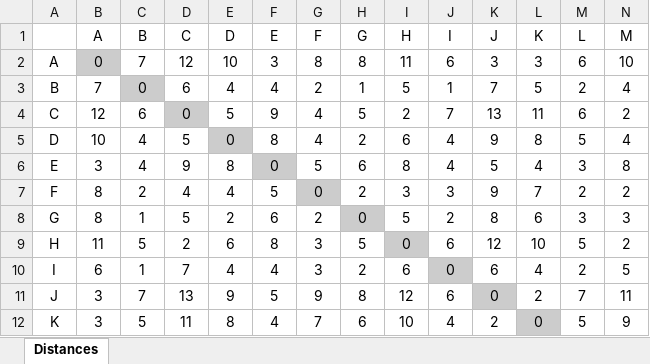
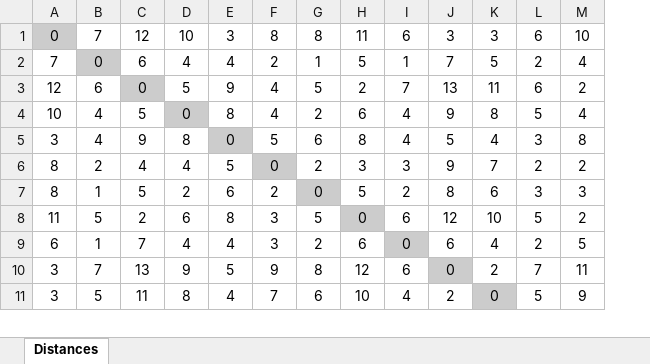
Before and after one commit to ItsMeeea/Map-Thing, an Excel workbook: App/distances.xlsx, sheet Distances, drawn as a sheet; only a part is shown; values as stored, in another font and other column widths than the file's, no borders; removed rows and columns are numbered as before the commit, all else as after; rows hold the shown columns only; the diff names each change by its address in the sheet, - before the commit and + after, or states it on an @@ line.

Commit message:
removed headers sa isang file tsaka typo

```diff
--- a/App/distances.xlsx (sheet Distances)
+++ b/App/distances.xlsx (sheet Distances)
-column A, rows 2-12: A | B | C | D | E | F | G | H | I | J | K
-row 1:  | A | B | C | D | E | F | G | H | I | J | K | L | M
```
Also changed, not shown: 2 other files.
